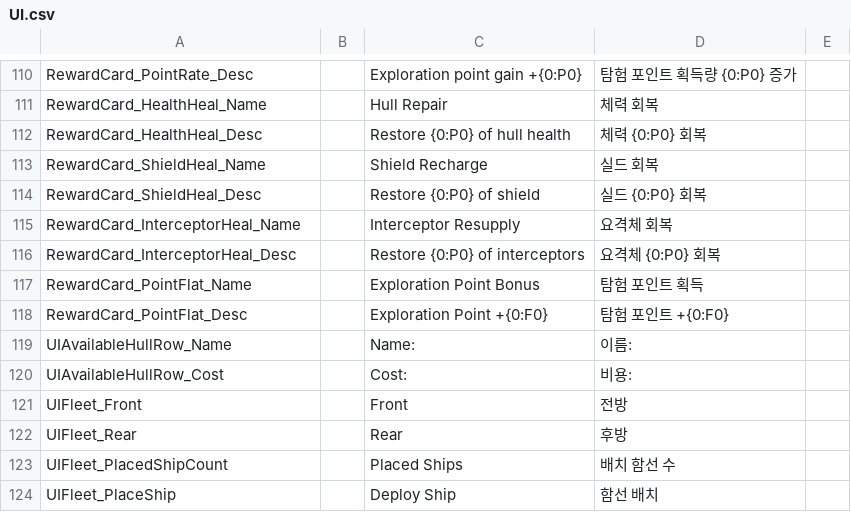
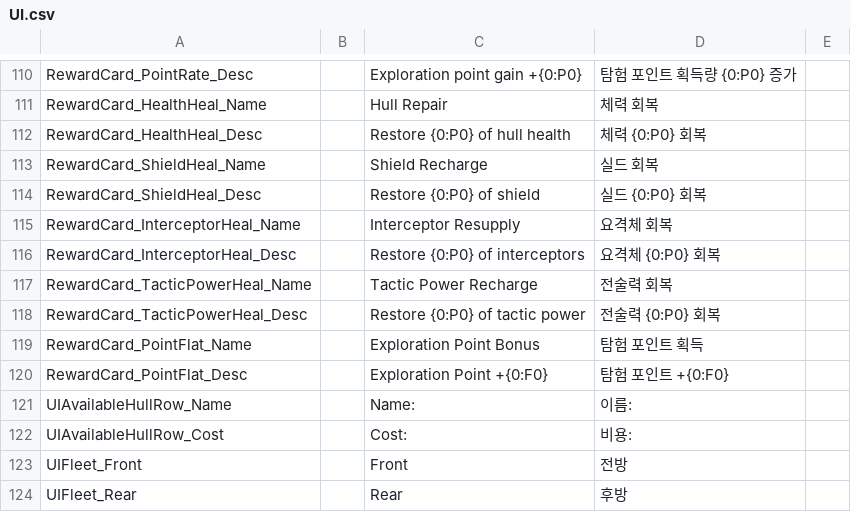
Before and after one commit to gsyan/thefirst_client_unity, a CSV file: Assets/Resources/Localization/csv/UI.csv, drawn as a sheet; only a part is shown, gaps mark what is left out; the shorter side is filled out with more unchanged rows; the diff names each change by its address in the sheet, - before the commit and + after, or states it on an @@ line.

```diff
--- a/Assets/Resources/Localization/csv/UI.csv
+++ b/Assets/Resources/Localization/csv/UI.csv
+row 117: RewardCard_TacticPowerHeal_Name |  | Tactic Power Recharge | 전술력 회복
+row 118: RewardCard_TacticPowerHeal_Desc |  | Restore {0:P0} of tactic power | 전술력 {0:P0} 회복
```
Also changed, not shown: Assets/Resources/DataTable/RewardCard/datatable_reward_card.csv, 7 other files.
